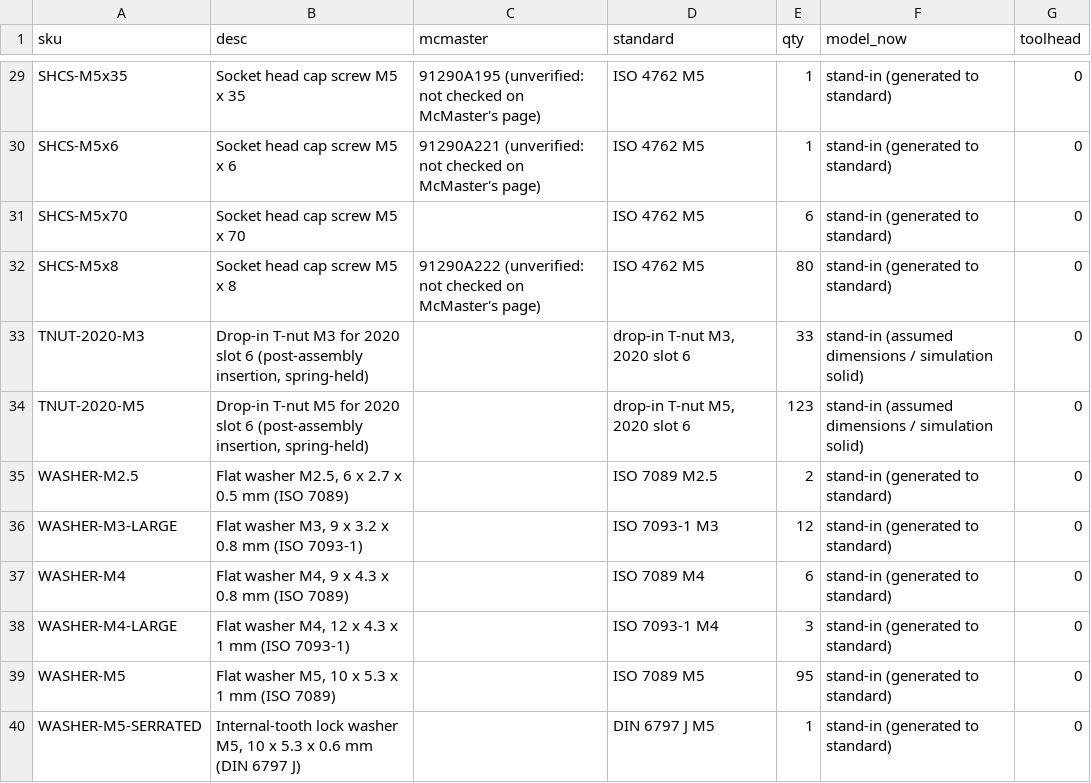
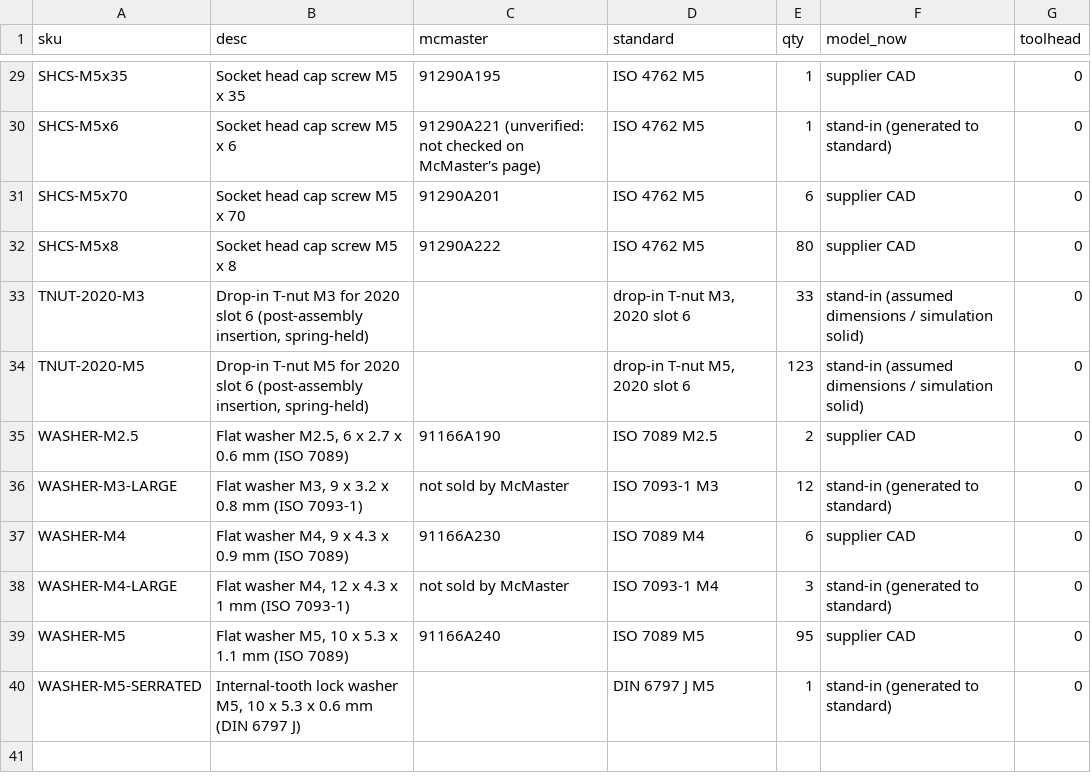
Before and after one commit to wgpatrick/running-route, a CSV file: mech-ai/vendor_cad/mcmaster_wanted.csv, drawn as a sheet; only a part is shown, gaps mark what is left out; the diff covers the shown part only; the diff names each change by its address in the sheet, - before the commit and + after, or states it on an @@ line.

```diff
--- a/mech-ai/vendor_cad/mcmaster_wanted.csv
+++ b/mech-ai/vendor_cad/mcmaster_wanted.csv
-C29 (mcmaster): 91290A195 (unverified: not checked on McMaster's page)
+C29 (mcmaster): 91290A195
-F29 (model_now): stand-in (generated to standard)
+F29 (model_now): supplier CAD
-C31 (mcmaster): (empty)
+C31 (mcmaster): 91290A201
-F31:F32 (model_now): stand-in (generated to standard)
+F31:F32 (model_now): supplier CAD
-C32 (mcmaster): 91290A222 (unverified: not checked on McMaster's page)
+C32 (mcmaster): 91290A222
-B35 (desc): Flat washer M2.5, 6 x 2.7 x 0.5 mm (ISO 7089)
+B35 (desc): Flat washer M2.5, 6 x 2.7 x 0.6 mm (ISO 7089)
-C35 (mcmaster): (empty)
+C35 (mcmaster): 91166A190
-F35 (model_now): stand-in (generated to standard)
+F35 (model_now): supplier CAD
-C36 (mcmaster): (empty)
+C36 (mcmaster): not sold by McMaster
-B37 (desc): Flat washer M4, 9 x 4.3 x 0.8 mm (ISO 7089)
+B37 (desc): Flat washer M4, 9 x 4.3 x 0.9 mm (ISO 7089)
-C37 (mcmaster): (empty)
+C37 (mcmaster): 91166A230
-F37 (model_now): stand-in (generated to standard)
+F37 (model_now): supplier CAD
-C38 (mcmaster): (empty)
+C38 (mcmaster): not sold by McMaster
-B39 (desc): Flat washer M5, 10 x 5.3 x 1 mm (ISO 7089)
+B39 (desc): Flat washer M5, 10 x 5.3 x 1.1 mm (ISO 7089)
-C39 (mcmaster): (empty)
+C39 (mcmaster): 91166A240
-F39 (model_now): stand-in (generated to standard)
+F39 (model_now): supplier CAD
```
Also changed, not shown: 1 added row, 1 removed row and 46 edited cells elsewhere in this file, 41 other files.
